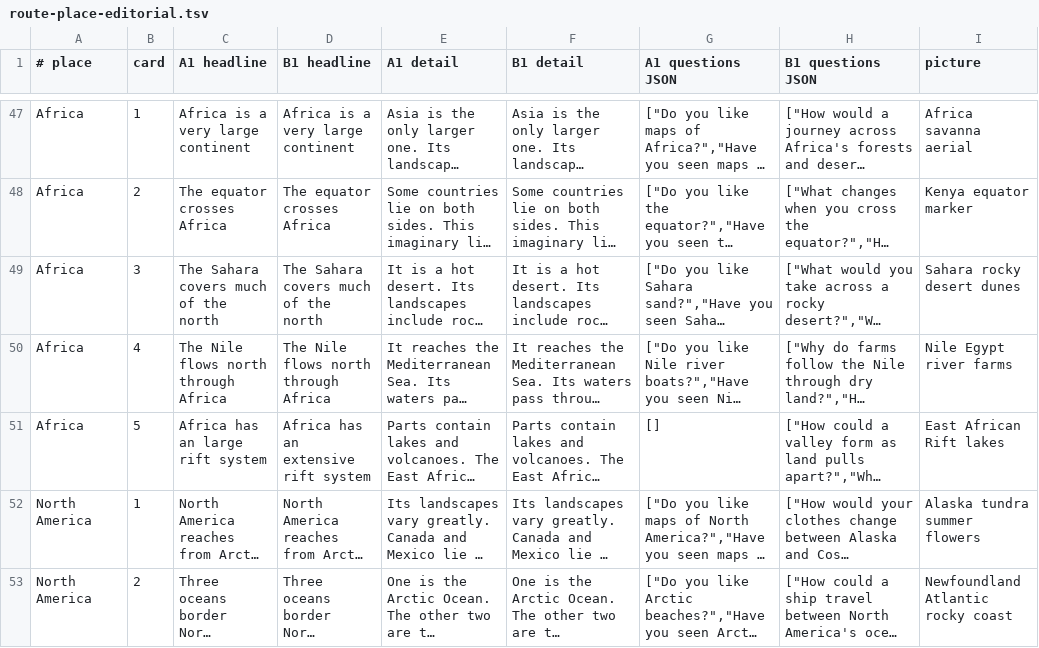
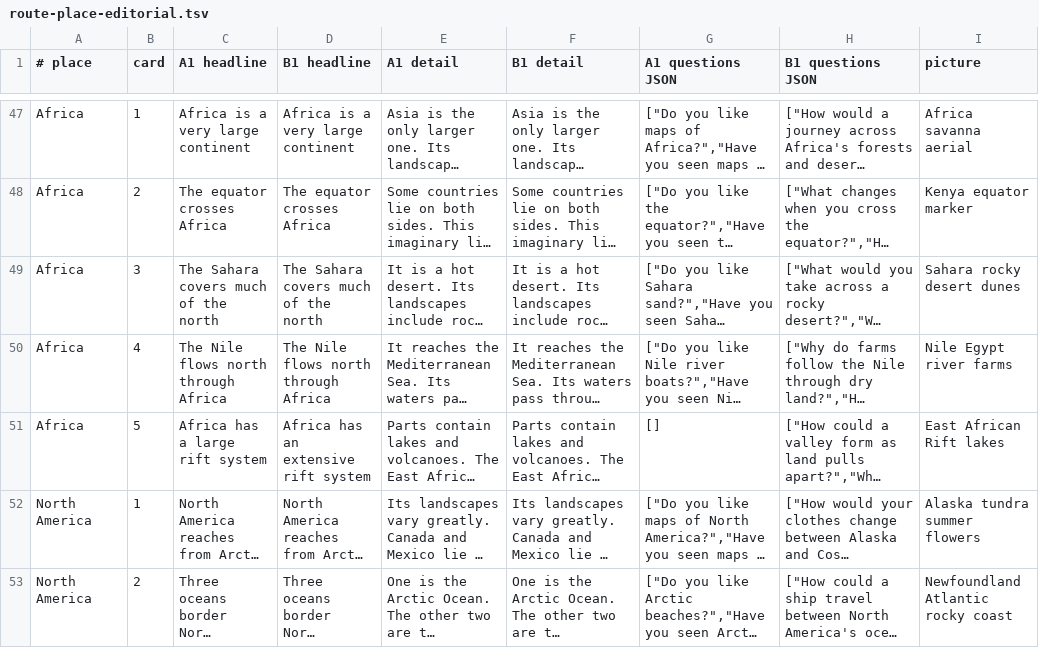
Before and after one commit to insightout11/teaching-games, a TSV file: scripts/dev/data/route-place-editorial.tsv, drawn as a sheet; only a part is shown, gaps mark what is left out; long unchanged cells end in …; the diff covers the shown part only; the diff names each change by its address in the sheet, - before the commit and + after, or states it on an @@ line.

```diff
--- a/scripts/dev/data/route-place-editorial.tsv
+++ b/scripts/dev/data/route-place-editorial.tsv
-C51 (A1 headline): Africa has an large rift system
+C51 (A1 headline): Africa has a large rift system
```
Also changed, not shown: 3 edited cells elsewhere in this file, 2 other files.
